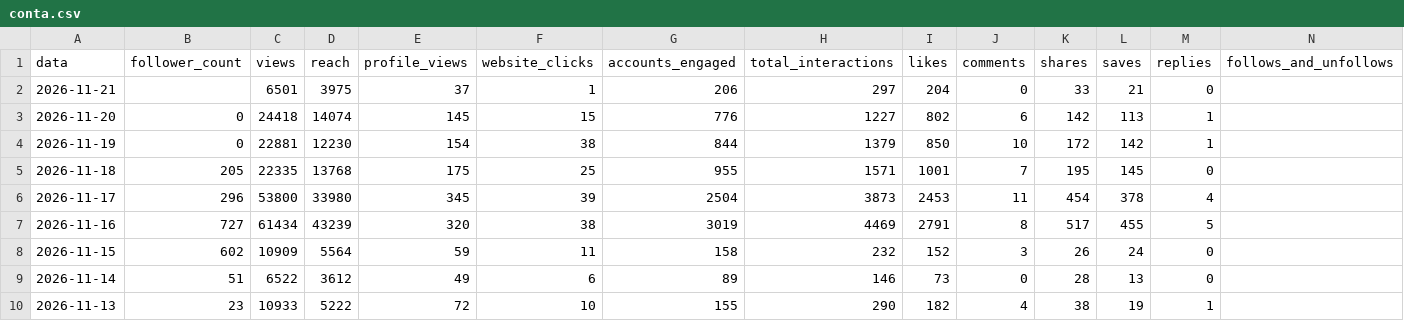
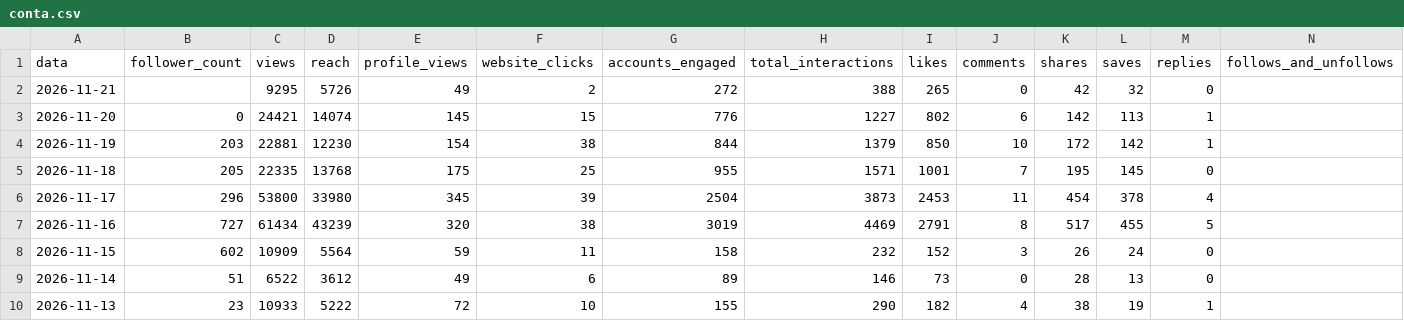
Before and after one commit to denysdmo/maa-publicador, a CSV file: metricas/conta.csv, drawn as a sheet; only a part is shown.

```diff
--- a/metricas/conta.csv
+++ b/metricas/conta.csv
@@ -1,5 +1,5 @@
 data,follower_count,views,reach,profile_views,website_clicks,accounts_engaged,total_interactions,likes,comments,shares,saves,replies,follows_and_unfollows
-2026-11-21,,6501,3975,37,1,206,297,204,0,33,21,0,
-2026-11-20,0,24418,14074,145,15,776,1227,802,6,142,113,1,
-2026-11-19,0,22881,12230,154,38,844,1379,850,10,172,142,1,
+2026-11-21,,9295,5726,49,2,272,388,265,0,42,32,0,
+2026-11-20,0,24421,14074,145,15,776,1227,802,6,142,113,1,
+2026-11-19,203,22881,12230,154,38,844,1379,850,10,172,142,1,
 2026-11-18,205,22335,13768,175,25,955,1571,1001,7,195,145,0,
```
Also changed, not shown: metricas/midias.csv, metricas/stories.csv, 2 other files.
